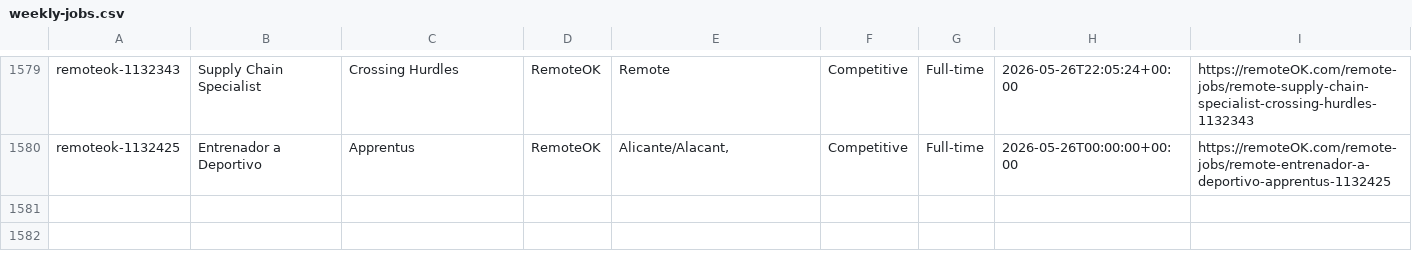
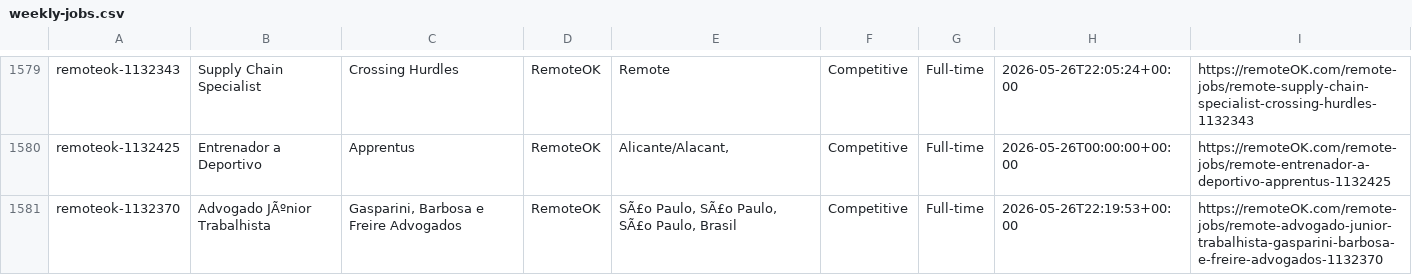
Before and after one commit to eyanbee/job-robot, a CSV file: weekly-jobs.csv, drawn as a sheet; only a part is shown, gaps mark what is left out.

```diff
--- a/weekly-jobs.csv
+++ b/weekly-jobs.csv
@@ -1581 +1581,2 @@ remoteok-1132343,"Supply Chain Specialist","Crossing Hurdles",RemoteOK,"Remote",
 remoteok-1132425,"Entrenador a Deportivo","Apprentus",RemoteOK,"Alicante/Alacant, ","Competitive",Full-time,2026-05-26T00:00:00+00:00,https://remoteOK.com/remote-jobs/remote-entrenador-a-deportivo-apprentus-1132425
+remoteok-1132370,"Advogado JÃºnior Trabalhista","Gasparini, Barbosa e Freire Advogados",RemoteOK,"SÃ£o Paulo, SÃ£o Paulo, SÃ£o Paulo, Brasil","Competitive",Full-time,2026-05-26T22:19:53+00:00,https://remoteOK.com/remote-jobs/remote-advogado-junior-trabalhista-gasparini-barbosa-e-freire-advogados-1132370
```
Also changed, not shown: 1 other file.
